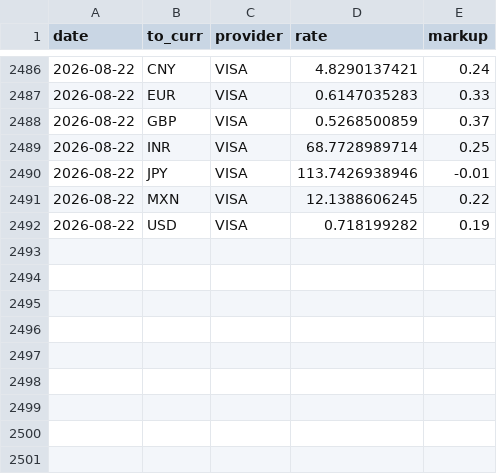
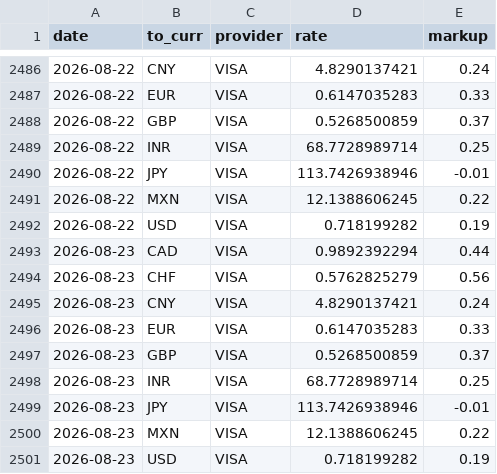
Before and after one commit to avishj/ForexRadar, a CSV file: db/AUD/2026.csv, drawn as a sheet; only a part is shown, gaps mark what is left out; the diff names each change by its address in the sheet, - before the commit and + after, or states it on an @@ line.

```diff
--- a/db/AUD/2026.csv
+++ b/db/AUD/2026.csv
+row 2493: 2026-08-23 | CAD | VISA | 0.9892392294 | 0.44
+row 2494: 2026-08-23 | CHF | VISA | 0.5762825279 | 0.56
+row 2495: 2026-08-23 | CNY | VISA | 4.8290137421 | 0.24
+row 2496: 2026-08-23 | EUR | VISA | 0.6147035283 | 0.33
+row 2497: 2026-08-23 | GBP | VISA | 0.5268500859 | 0.37
+row 2498: 2026-08-23 | INR | VISA | 68.7728989714 | 0.25
+row 2499: 2026-08-23 | JPY | VISA | 113.7426938946 | -0.01
+row 2500: 2026-08-23 | MXN | VISA | 12.1388606245 | 0.22
+row 2501: 2026-08-23 | USD | VISA | 0.718199282 | 0.19
```
Also changed, not shown: db/CHF/2026.csv, db/EUR/2026.csv, 37 other files.
